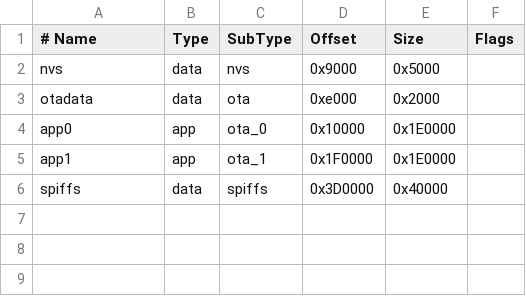
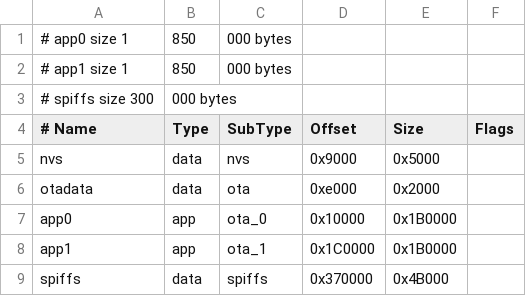
Before and after one commit to melkati/CO2-Gadget, a CSV file: CO2_Gadget_Partitions.csv, drawn as a sheet.

Commit message:
chore: Update CO2_Gadget_Partitions.csv with new partition sizes

```diff
--- a/CO2_Gadget_Partitions.csv
+++ b/CO2_Gadget_Partitions.csv
@@ -1 +1,4 @@
+# app0 size 1,850,000 bytes
+# app1 size 1,850,000 bytes
+# spiffs size 300,000 bytes
 # Name,   Type, SubType, Offset,   Size, Flags
@@ -3,4 +6,4 @@ nvs,      data, nvs,     0x9000,   0x5000,
 otadata,  data, ota,     0xe000,   0x2000,
-app0,     app,  ota_0,   0x10000,  0x1E0000,
-app1,     app,  ota_1,   0x1F0000, 0x1E0000,
-spiffs,   data, spiffs,  0x3D0000, 0x40000,
+app0,     app,  ota_0,   0x10000,  0x1B0000,
+app1,     app,  ota_1,   0x1C0000, 0x1B0000,
+spiffs,   data, spiffs,  0x370000, 0x4B000,
```
Also changed, not shown: 12 other files.
